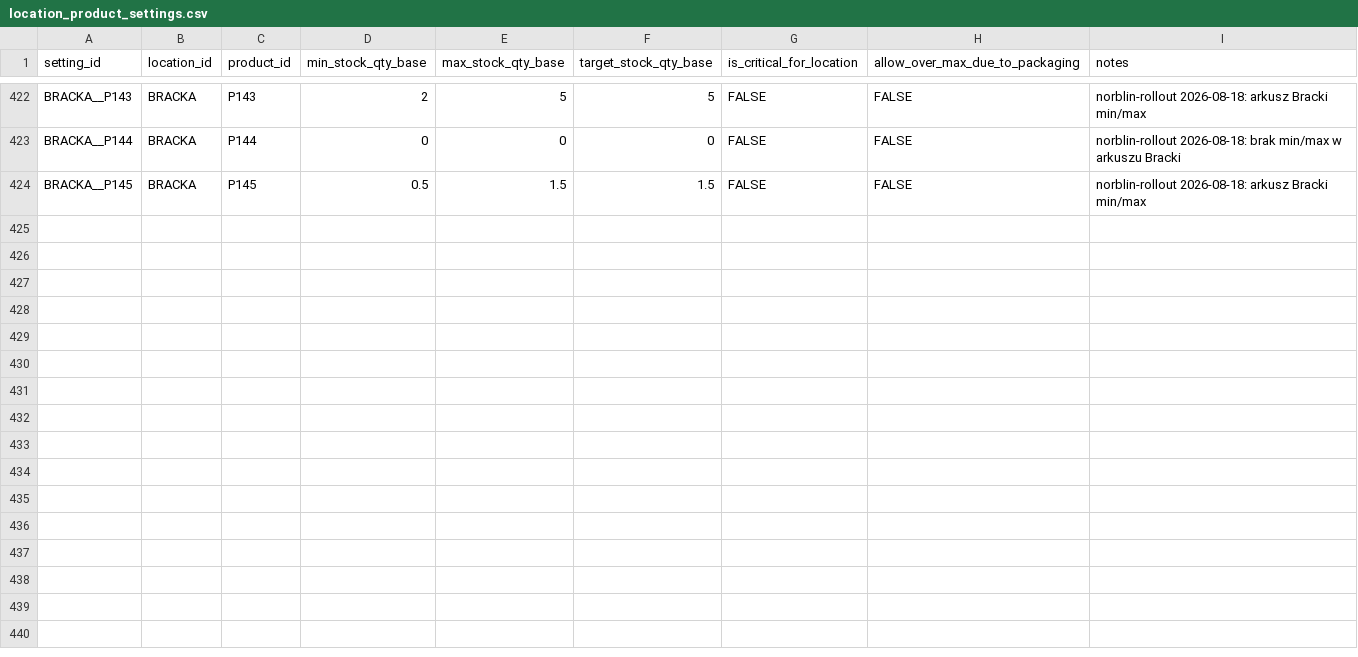
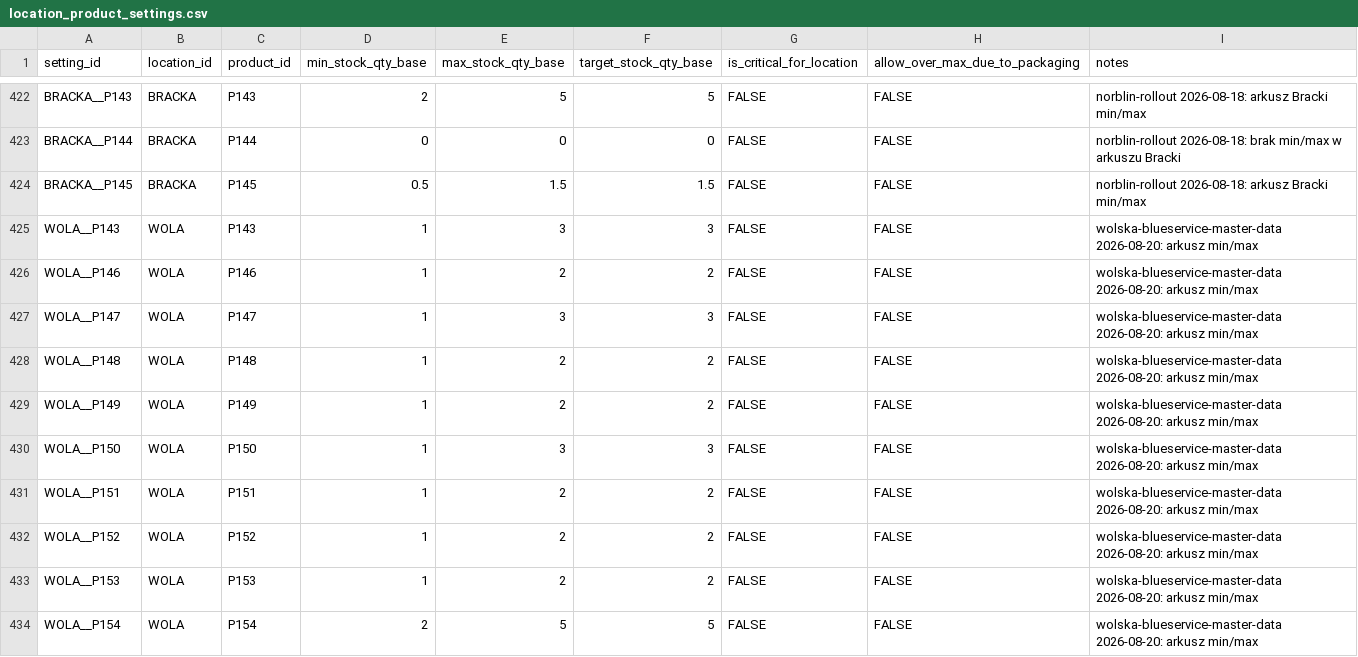
Before and after one commit to beniamin-openclaw/pita-supply-os, a CSV file: docs/pita-supply-os-v1/seed/location_product_settings.csv, drawn as a sheet; only a part is shown, gaps mark what is left out.

```diff
--- a/docs/pita-supply-os-v1/seed/location_product_settings.csv
+++ b/docs/pita-supply-os-v1/seed/location_product_settings.csv
@@ -424 +424,11 @@ BRACKA__P144,BRACKA,P144,0,0,0,FALSE,FALSE,norblin-rollout 2026-08-18: brak min/
 BRACKA__P145,BRACKA,P145,0.5,1.5,1.5,FALSE,FALSE,norblin-rollout 2026-08-18: arkusz Bracki min/max
+WOLA__P143,WOLA,P143,1,3,3,FALSE,FALSE,wolska-blueservice-master-data 2026-08-20: arkusz min/max
+WOLA__P146,WOLA,P146,1,2,2,FALSE,FALSE,wolska-blueservice-master-data 2026-08-20: arkusz min/max
+WOLA__P147,WOLA,P147,1,3,3,FALSE,FALSE,wolska-blueservice-master-data 2026-08-20: arkusz min/max
+WOLA__P148,WOLA,P148,1,2,2,FALSE,FALSE,wolska-blueservice-master-data 2026-08-20: arkusz min/max
+WOLA__P149,WOLA,P149,1,2,2,FALSE,FALSE,wolska-blueservice-master-data 2026-08-20: arkusz min/max
+WOLA__P150,WOLA,P150,1,3,3,FALSE,FALSE,wolska-blueservice-master-data 2026-08-20: arkusz min/max
+WOLA__P151,WOLA,P151,1,2,2,FALSE,FALSE,wolska-blueservice-master-data 2026-08-20: arkusz min/max
+WOLA__P152,WOLA,P152,1,2,2,FALSE,FALSE,wolska-blueservice-master-data 2026-08-20: arkusz min/max
+WOLA__P153,WOLA,P153,1,2,2,FALSE,FALSE,wolska-blueservice-master-data 2026-08-20: arkusz min/max
+WOLA__P154,WOLA,P154,2,5,5,FALSE,FALSE,wolska-blueservice-master-data 2026-08-20: arkusz min/max
```
Also changed, not shown: docs/pita-supply-os-v1/seed/products.csv, docs/pita-supply-os-v1/seed/supplier_products.csv, 5 other files.
